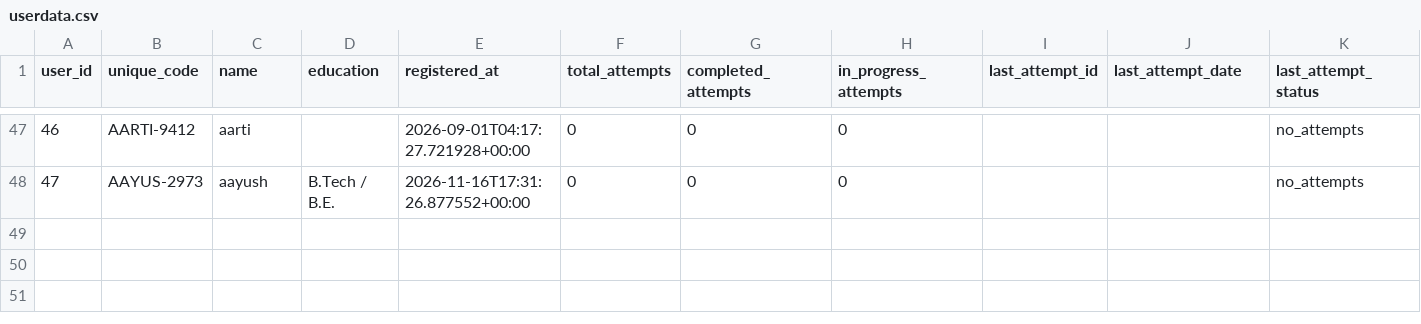
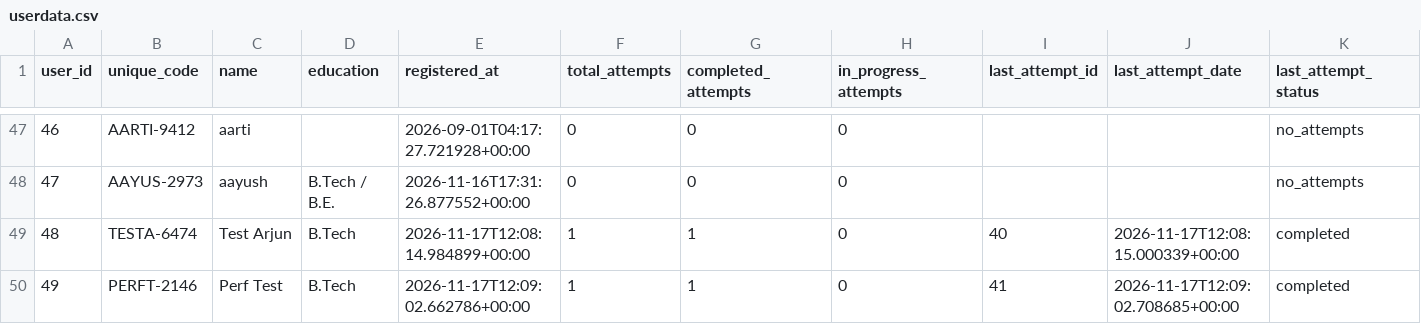
Before and after one commit to Shashank531/CarrerLens, a CSV file: data/csv/userdata.csv, drawn as a sheet; only a part is shown, gaps mark what is left out; rows hold the shown columns only; the diff names each change by its address in the sheet, - before the commit and + after, or states it on an @@ line.

```diff
--- a/data/csv/userdata.csv
+++ b/data/csv/userdata.csv
+row 49: 48 | TESTA-6474 | Test Arjun | B.Tech | 2026-11-17T12:08:14.984899+00:00 | 1 | 1 | 0 | 40 | 2026-11-17T12:08:15.000339+00:00 | completed
+row 50: 49 | PERFT-2146 | Perf Test | B.Tech | 2026-11-17T12:09:02.662786+00:00 | 1 | 1 | 0 | 41 | 2026-11-17T12:09:02.708685+00:00 | completed
```
Also changed, not shown: data/csv/user_attempts.csv, data/userdata.csv, 10 other files.
